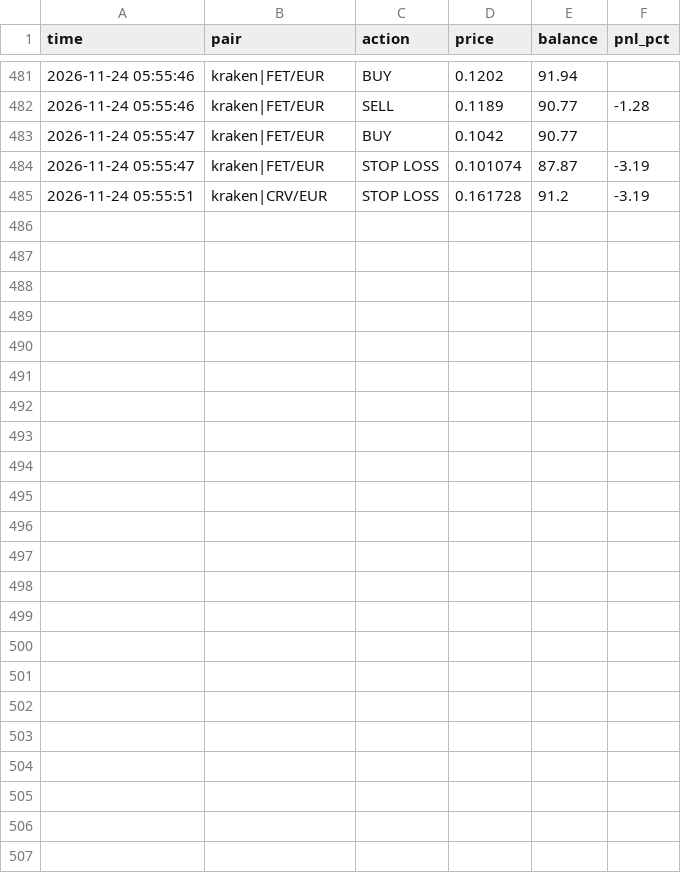
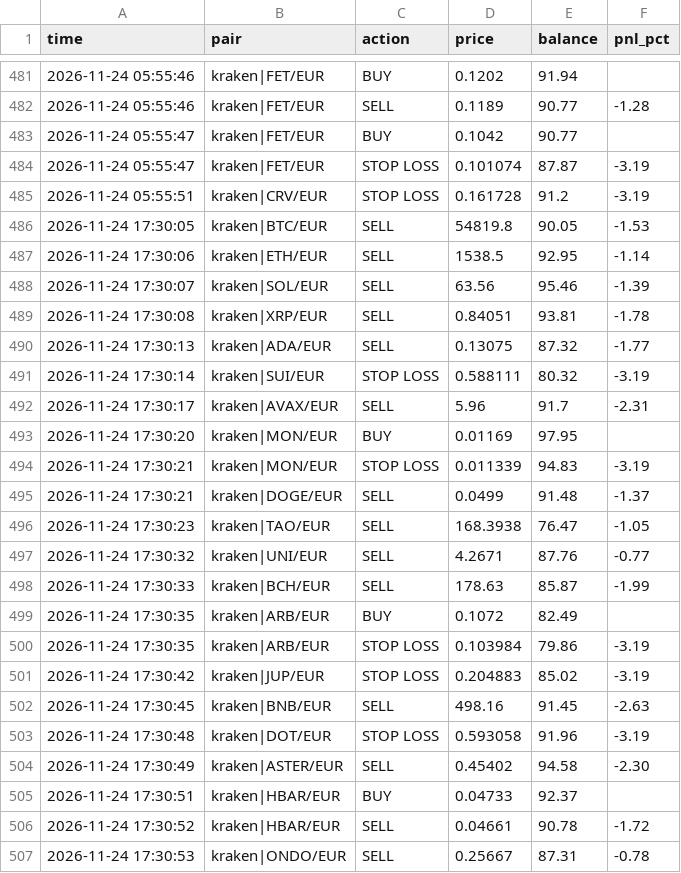
Before and after one commit to GoNowTaxi/Crypto_bot, a CSV file: trades.csv, drawn as a sheet; only a part is shown, gaps mark what is left out.

```diff
--- a/trades.csv
+++ b/trades.csv
@@ -485 +485,23 @@ time,pair,action,price,balance,pnl_pct
 2026-11-24 05:55:51,kraken|CRV/EUR,STOP LOSS,0.161728,91.2,-3.19
+2026-11-24 17:30:05,kraken|BTC/EUR,SELL,54819.8,90.05,-1.53
+2026-11-24 17:30:06,kraken|ETH/EUR,SELL,1538.5,92.95,-1.14
+2026-11-24 17:30:07,kraken|SOL/EUR,SELL,63.56,95.46,-1.39
+2026-11-24 17:30:08,kraken|XRP/EUR,SELL,0.84051,93.81,-1.78
+2026-11-24 17:30:13,kraken|ADA/EUR,SELL,0.13075,87.32,-1.77
+2026-11-24 17:30:14,kraken|SUI/EUR,STOP LOSS,0.588111,80.32,-3.19
+2026-11-24 17:30:17,kraken|AVAX/EUR,SELL,5.96,91.7,-2.31
+2026-11-24 17:30:20,kraken|MON/EUR,BUY,0.01169,97.95,
+2026-11-24 17:30:21,kraken|MON/EUR,STOP LOSS,0.011339,94.83,-3.19
+2026-11-24 17:30:21,kraken|DOGE/EUR,SELL,0.0499,91.48,-1.37
+2026-11-24 17:30:23,kraken|TAO/EUR,SELL,168.3938,76.47,-1.05
+2026-11-24 17:30:32,kraken|UNI/EUR,SELL,4.2671,87.76,-0.77
+2026-11-24 17:30:33,kraken|BCH/EUR,SELL,178.63,85.87,-1.99
+2026-11-24 17:30:35,kraken|ARB/EUR,BUY,0.1072,82.49,
+2026-11-24 17:30:35,kraken|ARB/EUR,STOP LOSS,0.103984,79.86,-3.19
+2026-11-24 17:30:42,kraken|JUP/EUR,STOP LOSS,0.204883,85.02,-3.19
+2026-11-24 17:30:45,kraken|BNB/EUR,SELL,498.16,91.45,-2.63
+2026-11-24 17:30:48,kraken|DOT/EUR,STOP LOSS,0.593058,91.96,-3.19
+2026-11-24 17:30:49,kraken|ASTER/EUR,SELL,0.45402,94.58,-2.30
+2026-11-24 17:30:51,kraken|HBAR/EUR,BUY,0.04733,92.37,
+2026-11-24 17:30:52,kraken|HBAR/EUR,SELL,0.04661,90.78,-1.72
+2026-11-24 17:30:53,kraken|ONDO/EUR,SELL,0.25667,87.31,-0.78
```
Also changed, not shown: 1 other file.
